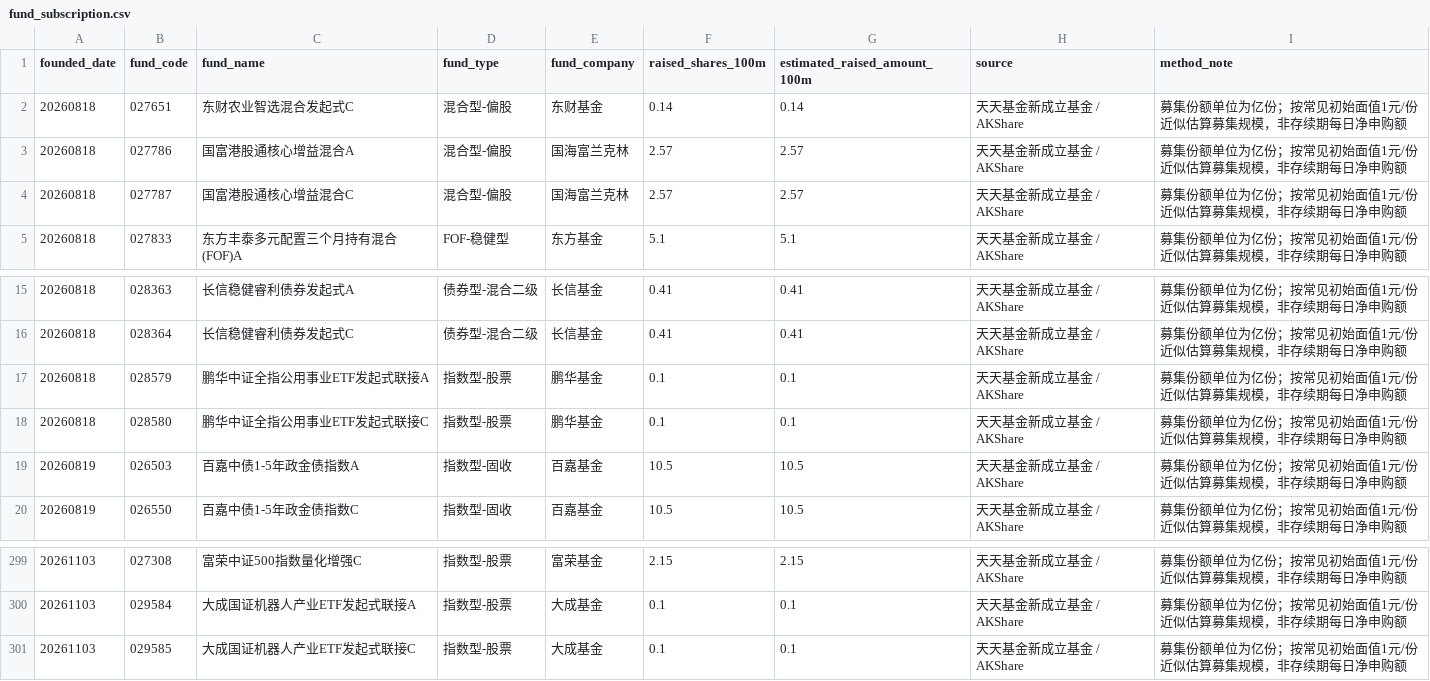
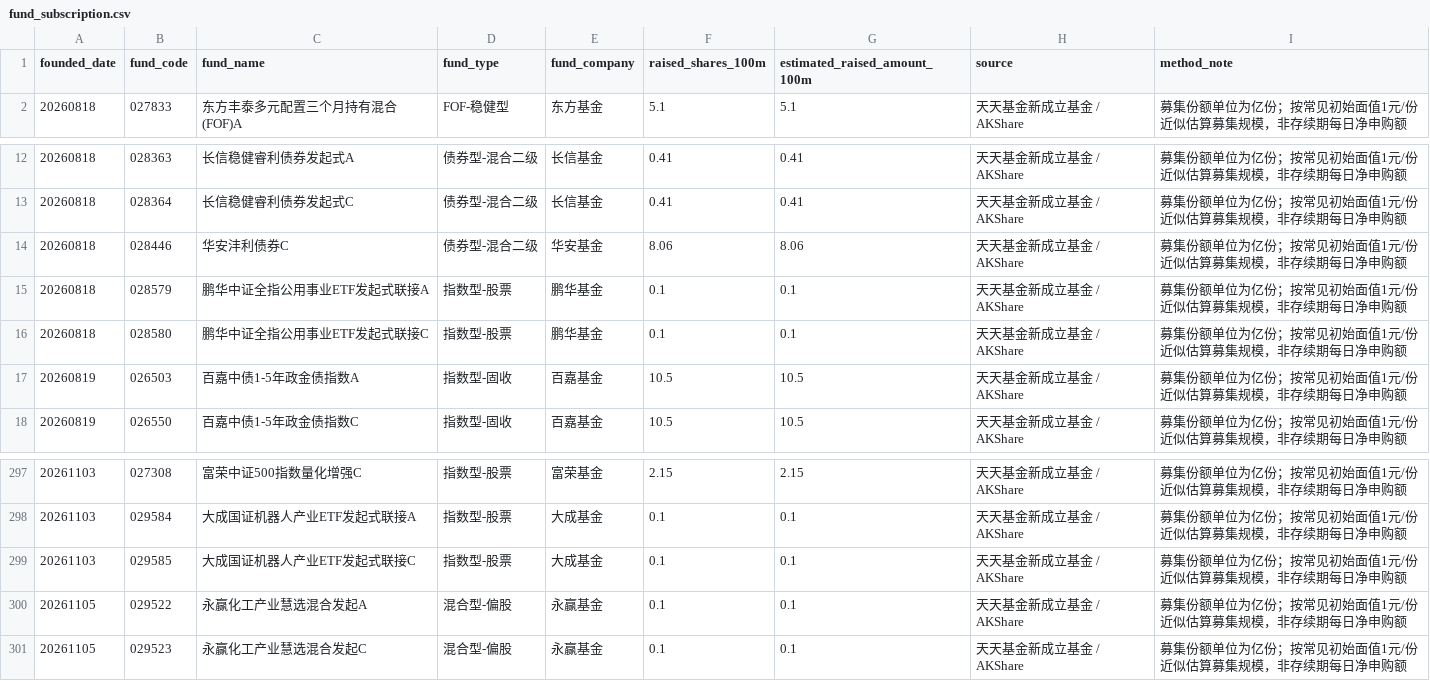
Before and after one commit to littlepeachh/macroscope-dashboard-v52, a CSV file: data/fund_subscription.csv, drawn as a sheet; only a part is shown, gaps mark what is left out.

```diff
--- a/data/fund_subscription.csv
+++ b/data/fund_subscription.csv
@@ -1,5 +1,2 @@
 founded_date,fund_code,fund_name,fund_type,fund_company,raised_shares_100m,estimated_raised_amount_100m,source,method_note
-20260818,027651,东财农业智选混合发起式C,混合型-偏股,东财基金,0.14,0.14,天天基金新成立基金 / AKShare,募集份额单位为亿份；按常见初始面值1元/份近似估算募集规模，非存续期每日净申购额
-20260818,027786,国富港股通核心增益混合A,混合型-偏股,国海富兰克林,2.57,2.57,天天基金新成立基金 / AKShare,募集份额单位为亿份；按常见初始面值1元/份近似估算募集规模，非存续期每日净申购额
-20260818,027787,国富港股通核心增益混合C,混合型-偏股,国海富兰克林,2.57,2.57,天天基金新成立基金 / AKShare,募集份额单位为亿份；按常见初始面值1元/份近似估算募集规模，非存续期每日净申购额
 20260818,027833,东方丰泰多元配置三个月持有混合(FOF)A,FOF-稳健型,东方基金,5.1,5.1,天天基金新成立基金 / AKShare,募集份额单位为亿份；按常见初始面值1元/份近似估算募集规模，非存续期每日净申购额
@@ -16,2 +13,3 @@
 20260818,028364,长信稳健睿利债券发起式C,债券型-混合二级,长信基金,0.41,0.41,天天基金新成立基金 / AKShare,募集份额单位为亿份；按常见初始面值1元/份近似估算募集规模，非存续期每日净申购额
+20260818,028446,华安沣利债券C,债券型-混合二级,华安基金,8.06,8.06,天天基金新成立基金 / AKShare,募集份额单位为亿份；按常见初始面值1元/份近似估算募集规模，非存续期每日净申购额
 20260818,028579,鹏华中证全指公用事业ETF发起式联接A,指数型-股票,鹏华基金,0.1,0.1,天天基金新成立基金 / AKShare,募集份额单位为亿份；按常见初始面值1元/份近似估算募集规模，非存续期每日净申购额
@@ -301 +299,3 @@
 20261103,029585,大成国证机器人产业ETF发起式联接C,指数型-股票,大成基金,0.1,0.1,天天基金新成立基金 / AKShare,募集份额单位为亿份；按常见初始面值1元/份近似估算募集规模，非存续期每日净申购额
+20261105,029522,永赢化工产业慧选混合发起A,混合型-偏股,永赢基金,0.1,0.1,天天基金新成立基金 / AKShare,募集份额单位为亿份；按常见初始面值1元/份近似估算募集规模，非存续期每日净申购额
+20261105,029523,永赢化工产业慧选混合发起C,混合型-偏股,永赢基金,0.1,0.1,天天基金新成立基金 / AKShare,募集份额单位为亿份；按常见初始面值1元/份近似估算募集规模，非存续期每日净申购额
```
Also changed, not shown: data/macro.csv, 2 other files.
